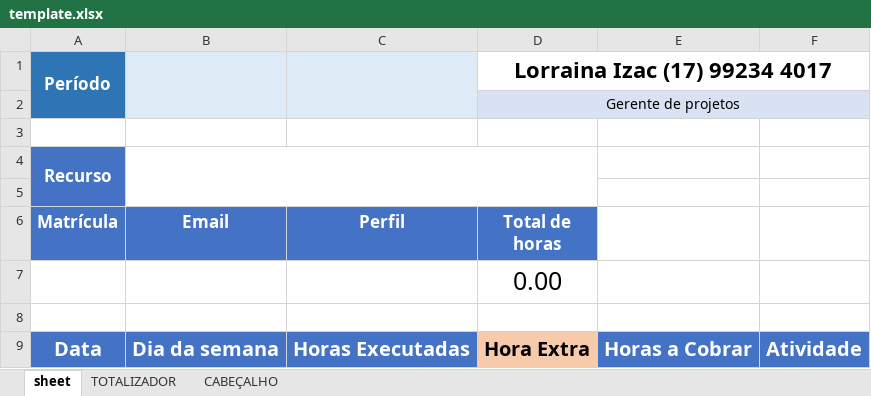
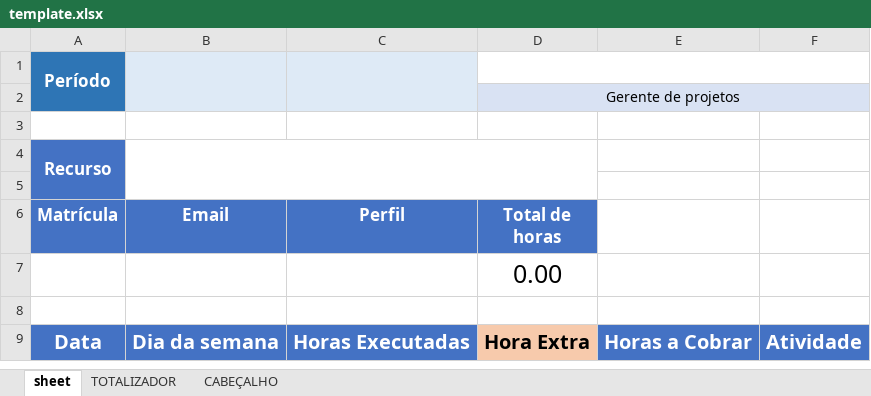
Before and after one commit to antoniotoineto/worksheetAutomationScript, an Excel workbook: src/base/template.xlsx, sheet sheet, drawn as a sheet; values as stored, in another font and other column widths than the file's, no borders; the diff names each change by its address in the sheet, - before the commit and + after, or states it on an @@ line.

```diff
--- a/src/base/template.xlsx (sheet sheet)
+++ b/src/base/template.xlsx (sheet sheet)
-D1 (Total de horas): Lorraina Izac (17) 99234 4017
+D1 (Total de horas): (empty)
```
Also changed, not shown: sheet CABEÇALHO, sheet TOTALIZADOR, src/base/infos.xlsx, 1 other file.
